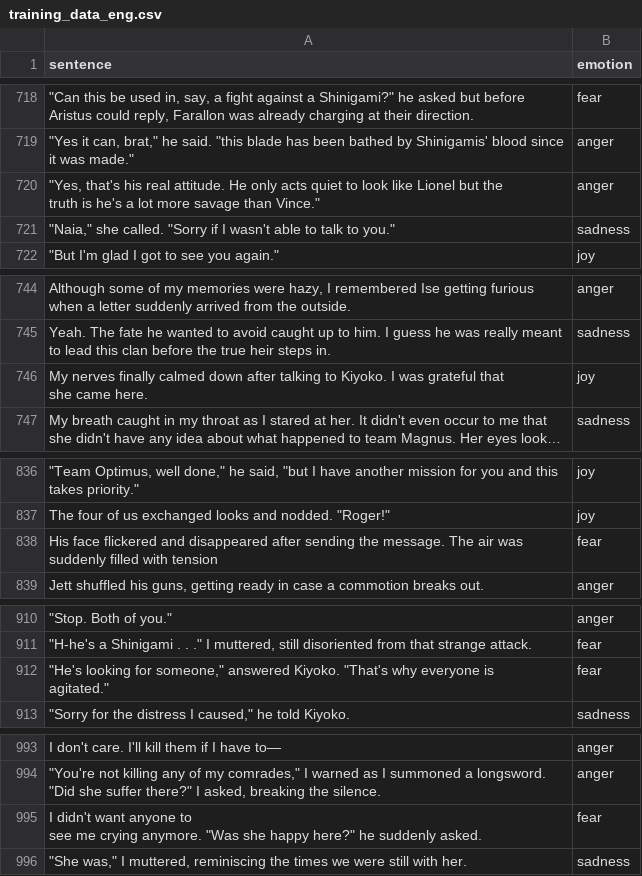
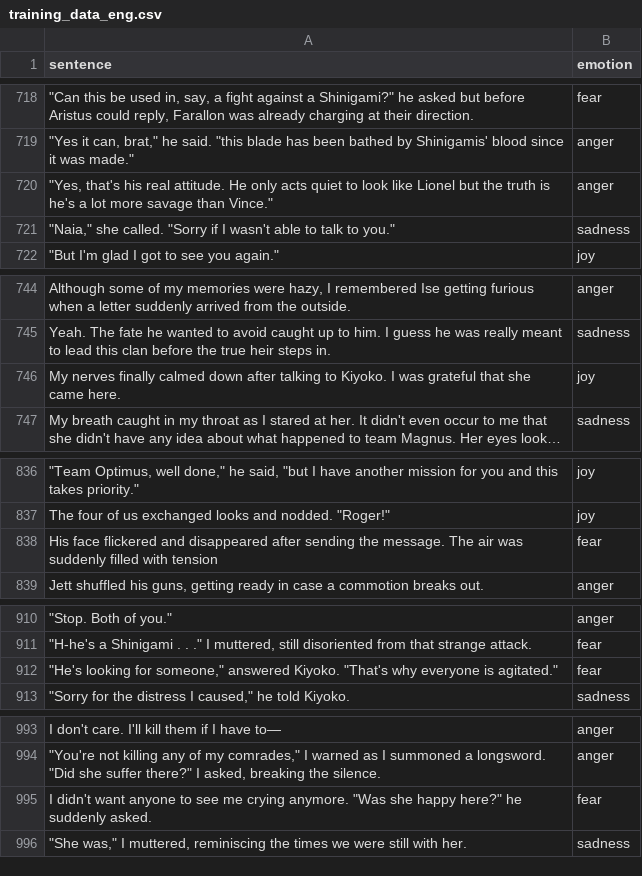
Before and after one commit to ashensn0w/Emotion-Recognition-System, a CSV file: backend/data/training_data_eng.csv, drawn as a sheet; only a part is shown, gaps mark what is left out; long unchanged cells end in …; ↵ is a line break in a cell; the diff covers the shown part only; the diff names each change by its address in the sheet, - before the commit and + after, or states it on an @@ line.

```diff
--- a/backend/data/training_data_eng.csv
+++ b/backend/data/training_data_eng.csv
-A720 (sentence): …than Vince."
+A720 (sentence): …than Vince."
-A746 (sentence): …came here.
+A746 (sentence): …came here.
-A838 (sentence): …with tension
+A838 (sentence): …with tension
-A912 (sentence): …is ↵ agitated."
+A912 (sentence): …is agitated."
-A995 (sentence): …suddenly asked.
+A995 (sentence): …suddenly asked.
```
Also changed, not shown: 1 removed row and 10 edited cells elsewhere in this file, backend/data/training_data_fil.csv, 12 other files.
